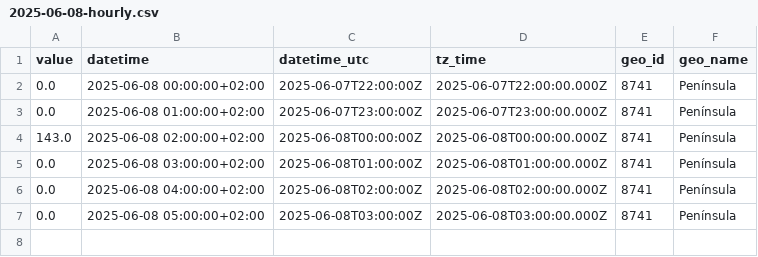
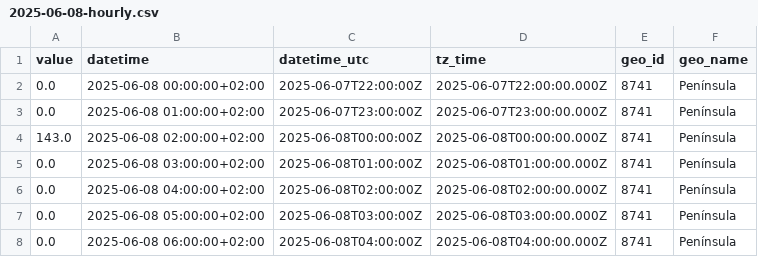
Before and after one commit to Amir-Torbati/Hourly-Wind-Generation-Spain, a CSV file: data/2025-06-08-hourly.csv, drawn as a sheet.

```diff
--- a/data/2025-06-08-hourly.csv
+++ b/data/2025-06-08-hourly.csv
@@ -7 +7,2 @@ value,datetime,datetime_utc,tz_time,geo_id,geo_name
 0.0,2025-06-08 05:00:00+02:00,2025-06-08T03:00:00Z,2025-06-08T03:00:00.000Z,8741,Península
+0.0,2025-06-08 06:00:00+02:00,2025-06-08T04:00:00Z,2025-06-08T04:00:00.000Z,8741,Península
```
